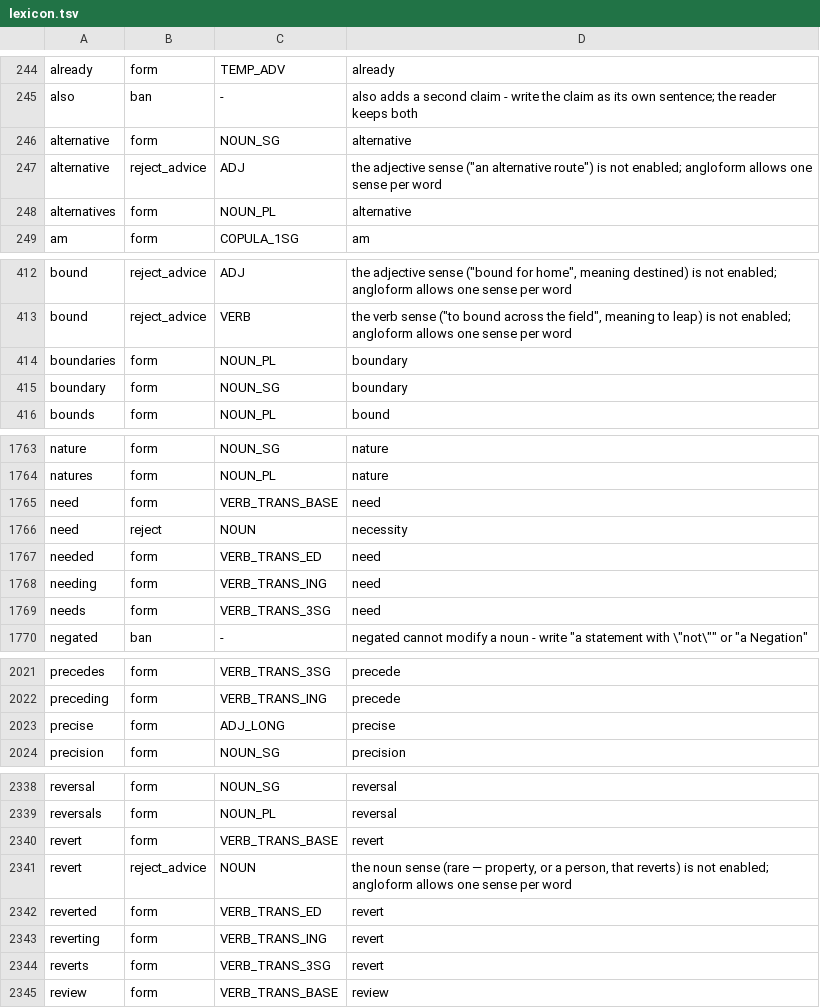
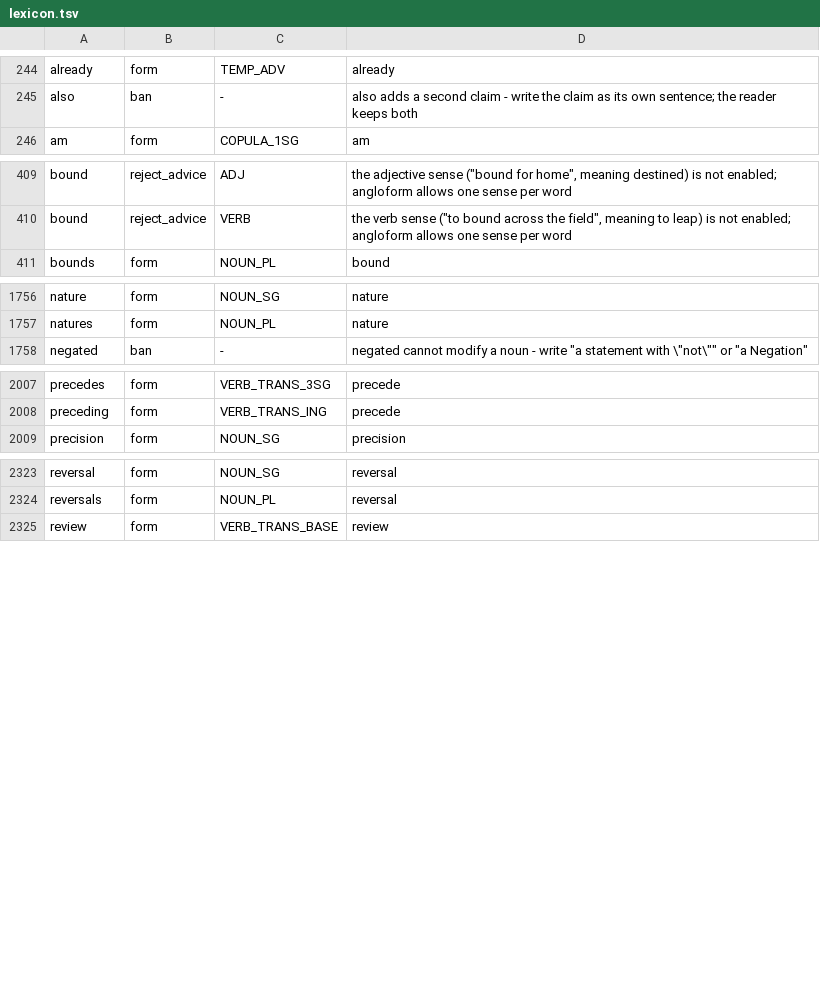
Before and after one commit to kantord/Angloform, a TSV file: lexicon.tsv, drawn as a sheet; only a part is shown, gaps mark what is left out; the diff covers the shown part only.

Commit message:
Delete 10 redundant legacy words, keep outrank (no clean substitute)

```diff
--- a/lexicon.tsv
+++ b/lexicon.tsv
@@ -245,5 +245,2 @@ already	form	TEMP_ADV	already
 also	ban	-	"also" adds a second claim - write the claim as its own sentence; the reader keeps both
-alternative	form	NOUN_SG	alternative
-alternative	reject_advice	ADJ	the adjective sense ("an alternative route") is not enabled; angloform allows one sense per word
-alternatives	form	NOUN_PL	alternative
 am	form	COPULA_1SG	am
@@ -413,4 +410,2 @@ bound	reject_advice	ADJ	the adjective sense ("bound for home", meaning destined)
 bound	reject_advice	VERB	the verb sense ("to bound across the field", meaning to leap) is not enabled; angloform allows one sense per word
-boundaries	form	NOUN_PL	boundary
-boundary	form	NOUN_SG	boundary
 bounds	form	NOUN_PL	bound
@@ -1764,7 +1757,2 @@ nature	form	NOUN_SG	nature
 natures	form	NOUN_PL	nature
-need	form	VERB_TRANS_BASE	need
-need	reject	NOUN	necessity
-needed	form	VERB_TRANS_ED	need
-needing	form	VERB_TRANS_ING	need
-needs	form	VERB_TRANS_3SG	need
 negated	ban	-	"negated" cannot modify a noun - write "a statement with \"not\"" or "a Negation"
@@ -2022,3 +2008,2 @@ precedes	form	VERB_TRANS_3SG	precede
 preceding	form	VERB_TRANS_ING	precede
-precise	form	ADJ_LONG	precise
 precision	form	NOUN_SG	precision
@@ -2339,7 +2324,2 @@ reversal	form	NOUN_SG	reversal
 reversals	form	NOUN_PL	reversal
-revert	form	VERB_TRANS_BASE	revert
-revert	reject_advice	NOUN	the noun sense (rare — property, or a person, that reverts) is not enabled; angloform allows one sense per word
-reverted	form	VERB_TRANS_ED	revert
-reverting	form	VERB_TRANS_ING	revert
-reverts	form	VERB_TRANS_3SG	revert
 review	form	VERB_TRANS_BASE	review
```
Also changed, not shown: 10 removed rows elsewhere in this file, corpus/dogfood-pairs.tsv, 15 other files.
